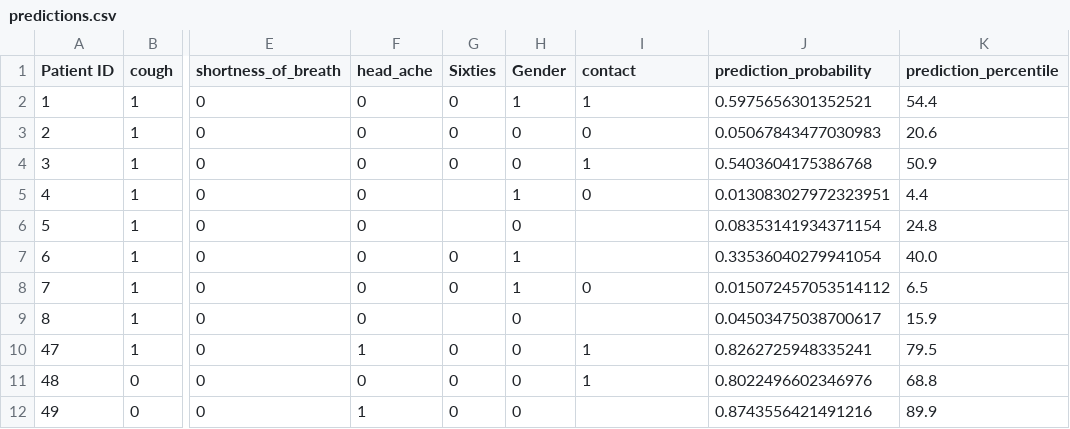
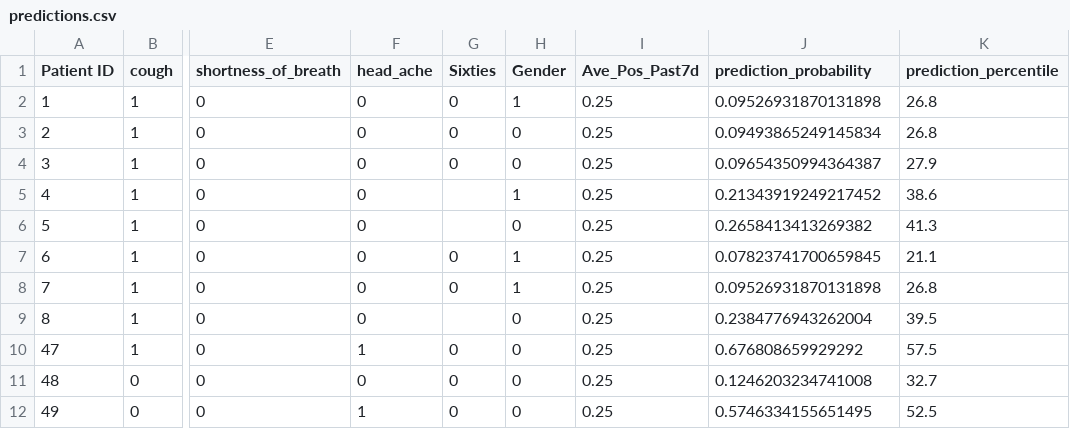
Before and after one commit to nitimkc/covid_tests, a CSV file: predictiondata/predictions/predictions.csv, drawn as a sheet; only a part is shown, gaps mark what is left out; the diff covers the shown part only; the diff names each change by its address in the sheet, - before the commit and + after, or states it on an @@ line.

```diff
--- a/predictiondata/predictions/predictions.csv
+++ b/predictiondata/predictions/predictions.csv
-I1: contact
+I1: Ave_Pos_Past7d
-I2 (Ave_Pos_Past7d): 1
+I2 (Ave_Pos_Past7d): 0.25
-J2 (prediction_probability): 0.5975656301352521
+J2 (prediction_probability): 0.09526931870131898
-K2 (prediction_percentile): 54.4
+K2 (prediction_percentile): 26.8
-I3 (Ave_Pos_Past7d): 0
+I3 (Ave_Pos_Past7d): 0.25
-J3 (prediction_probability): 0.05067843477030983
+J3 (prediction_probability): 0.09493865249145834
-K3 (prediction_percentile): 20.6
+K3 (prediction_percentile): 26.8
-I4 (Ave_Pos_Past7d): 1
+I4 (Ave_Pos_Past7d): 0.25
-J4 (prediction_probability): 0.5403604175386768
+J4 (prediction_probability): 0.09654350994364387
-K4 (prediction_percentile): 50.9
+K4 (prediction_percentile): 27.9
-I5 (Ave_Pos_Past7d): 0
+I5 (Ave_Pos_Past7d): 0.25
-J5 (prediction_probability): 0.013083027972323951
+J5 (prediction_probability): 0.21343919249217452
-K5 (prediction_percentile): 4.4
+K5 (prediction_percentile): 38.6
-I6:I7 (Ave_Pos_Past7d): (empty)
+I6:I7 (Ave_Pos_Past7d): 0.25
-J6 (prediction_probability): 0.08353141934371154
+J6 (prediction_probability): 0.2658413413269382
-K6 (prediction_percentile): 24.8
+K6 (prediction_percentile): 41.3
-J7 (prediction_probability): 0.33536040279941054
+J7 (prediction_probability): 0.07823741700659845
-K7 (prediction_percentile): 40.0
+K7 (prediction_percentile): 21.1
-I8 (Ave_Pos_Past7d): 0
+I8 (Ave_Pos_Past7d): 0.25
-J8 (prediction_probability): 0.015072457053514112
+J8 (prediction_probability): 0.09526931870131898
-K8 (prediction_percentile): 6.5
+K8 (prediction_percentile): 26.8
-I9 (Ave_Pos_Past7d): (empty)
+I9 (Ave_Pos_Past7d): 0.25
-J9 (prediction_probability): 0.04503475038700617
+J9 (prediction_probability): 0.2384776943262004
-K9 (prediction_percentile): 15.9
+K9 (prediction_percentile): 39.5
-I10:I11 (Ave_Pos_Past7d): 1
+I10:I11 (Ave_Pos_Past7d): 0.25
-J10 (prediction_probability): 0.8262725948335241
+J10 (prediction_probability): 0.676808659929292
-K10 (prediction_percentile): 79.5
+K10 (prediction_percentile): 57.5
-J11 (prediction_probability): 0.8022496602346976
+J11 (prediction_probability): 0.1246203234741008
-K11 (prediction_percentile): 68.8
+K11 (prediction_percentile): 32.7
-I12 (Ave_Pos_Past7d): (empty)
+I12 (Ave_Pos_Past7d): 0.25
-J12 (prediction_probability): 0.8743556421491216
+J12 (prediction_probability): 0.5746334155651495
-K12 (prediction_percentile): 89.9
+K12 (prediction_percentile): 52.5
```
Also changed, not shown: 2 added rows, 1 removed row and 21 edited cells elsewhere in this file, predictiondata/testonnewdata.csv, results/results.csv, 17 other files.
